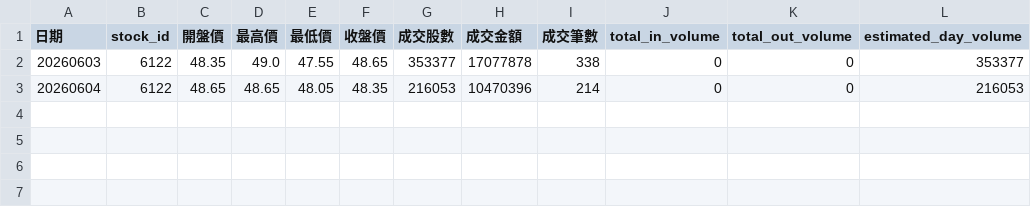
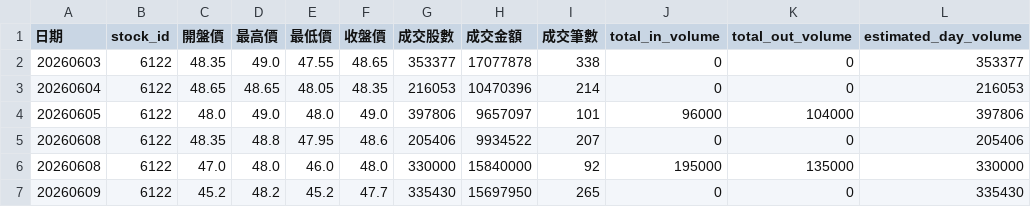
Before and after one commit to chengates/YuantaAPI_Pythonnet, a CSV file: @6122.csv, drawn as a sheet; the diff names each change by its address in the sheet, - before the commit and + after, or states it on an @@ line.

```diff
--- a/@6122.csv
+++ b/@6122.csv
+row 4: 20260605 | 6122 | 48.0 | 49.0 | 48.0 | 49.0 | 397806 | 9657097 | 101 | 96000 | 104000 | 397806
+row 5: 20260608 | 6122 | 48.35 | 48.8 | 47.95 | 48.6 | 205406 | 9934522 | 207 | 0 | 0 | 205406
+row 6: 20260608 | 6122 | 47.0 | 48.0 | 46.0 | 48.0 | 330000 | 15840000 | 92 | 195000 | 135000 | 330000
+row 7: 20260609 | 6122 | 45.2 | 48.2 | 45.2 | 47.7 | 335430 | 15697950 | 265 | 0 | 0 | 335430
```
Also changed, not shown: @6123.csv, @8936.csv, 18 other files.
